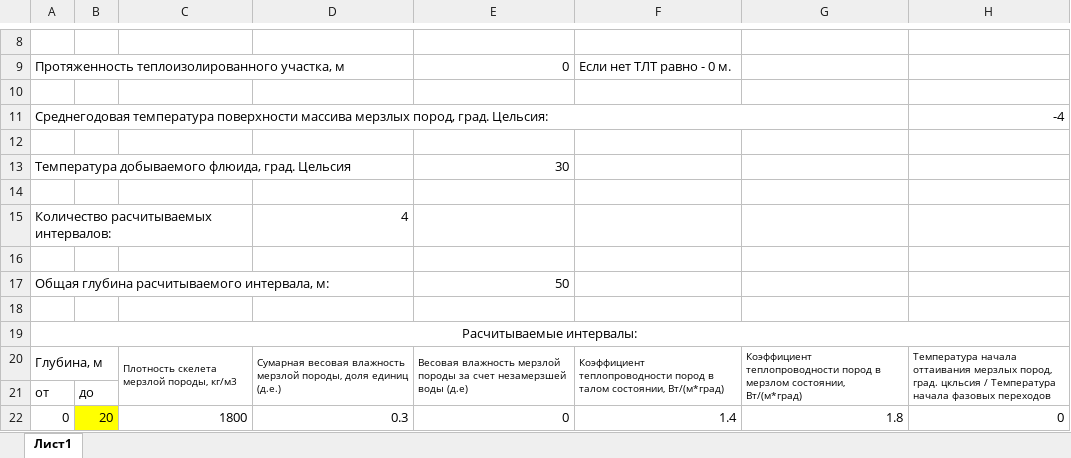
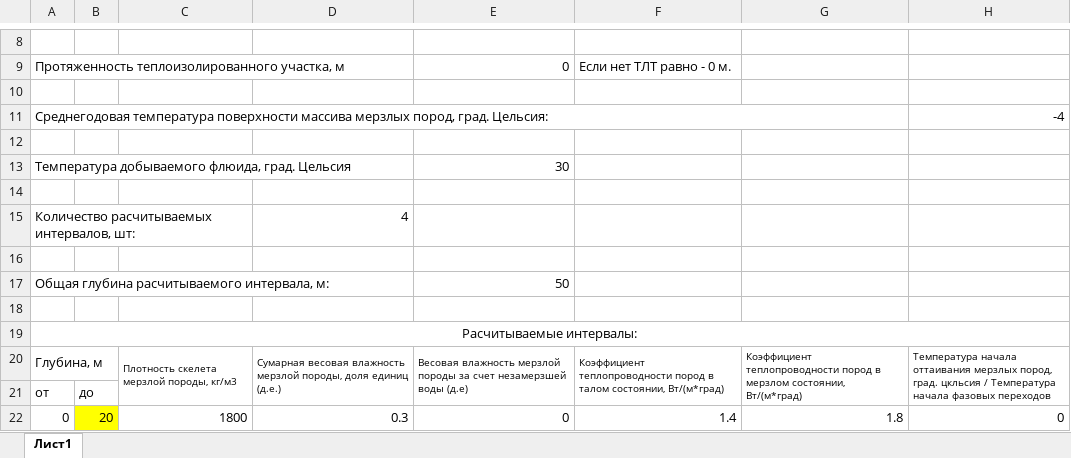
Before and after one commit to anti4ever/MMP, an Excel workbook: data_book.xlsx, sheet Лист1, drawn as a sheet; only a part is shown, gaps mark what is left out; values as stored, in another font and other column widths than the file's, no borders; the diff names each change by its address in the sheet, - before the commit and + after, or states it on an @@ line.

```diff
--- a/data_book.xlsx (sheet Лист1)
+++ b/data_book.xlsx (sheet Лист1)
-A15: Количество расчитываемых интервалов:
+A15: Количество расчитываемых интервалов, шт:
```
Also changed, not shown: 1 other file.
